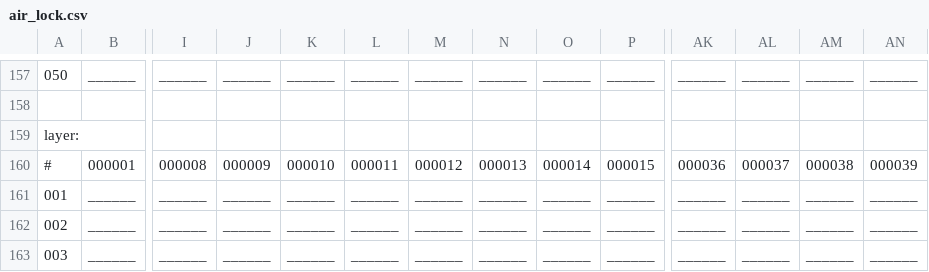
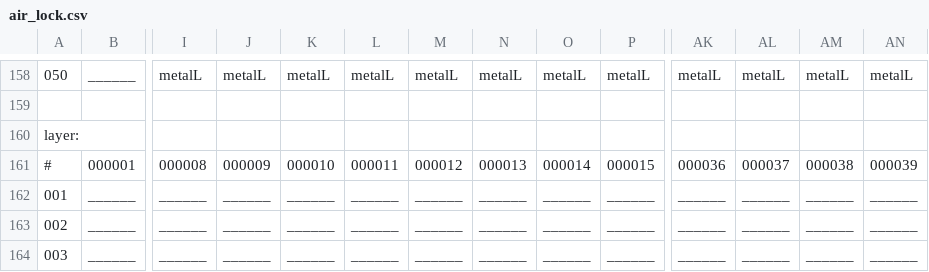
Before and after one commit to WolfgangBischoff/Ceres, a CSV file: src/main/resources/level/living_quarter/air_lock.csv, drawn as a sheet; only a part is shown, gaps mark what is left out; addresses are those after the commit; the diff covers the shown part only; the diff names each change by its address in the sheet, - before the commit and + after, or states it on an @@ line.

```diff
--- a/src/main/resources/level/living_quarter/air_lock.csv
+++ b/src/main/resources/level/living_quarter/air_lock.csv
-I158: ______
+I158: metalL
-J158: ______
+J158: metalL
-K158: ______
+K158: metalL
-L158: ______
+L158: metalL
-M158: ______
+M158: metalL
-N158: ______
+N158: metalL
-O158: ______
+O158: metalL
-P158: ______
+P158: metalL
-AK158: ______
+AK158: metalL
-AL158: ______
+AL158: metalL
-AM158: ______
+AM158: metalL
-AN158: ______
+AN158: metalL
```
Also changed, not shown: 1 added row and 28 edited cells elsewhere in this file, 6 other files.
